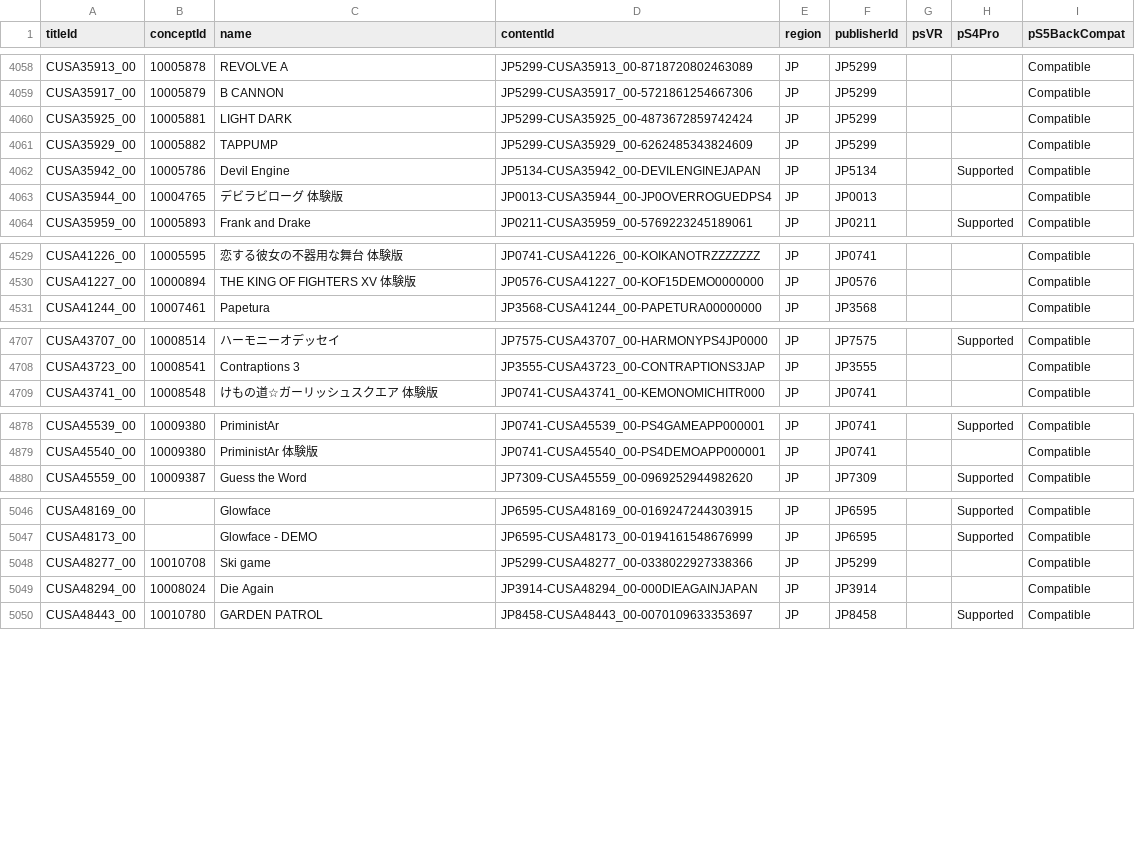
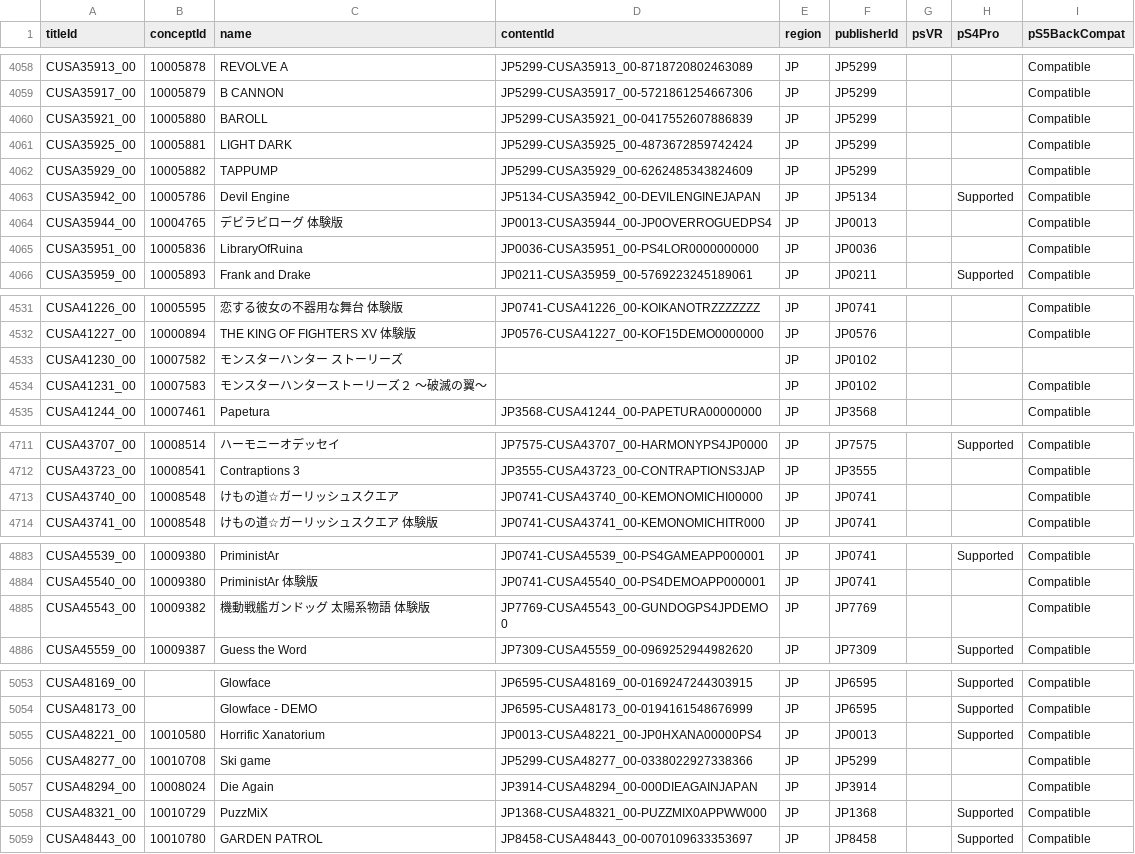
Before and after one commit to andshrew/PlayStation-Titles, a TSV file: Region/Japan/PS4_JP_Titles.tsv, drawn as a sheet; only a part is shown, gaps mark what is left out; the diff covers the shown part only.

```diff
--- a/Region/Japan/PS4_JP_Titles.tsv
+++ b/Region/Japan/PS4_JP_Titles.tsv
@@ -4059,2 +4059,3 @@ CUSA35913_00	10005878	REVOLVE A	JP5299-CUSA35913_00-8718720802463089	JP	JP5299
 CUSA35917_00	10005879	B CANNON	JP5299-CUSA35917_00-5721861254667306	JP	JP5299			Compatible
+CUSA35921_00	10005880	BAROLL	JP5299-CUSA35921_00-0417552607886839	JP	JP5299			Compatible
 CUSA35925_00	10005881	LIGHT DARK	JP5299-CUSA35925_00-4873672859742424	JP	JP5299			Compatible
@@ -4063,2 +4064,3 @@ CUSA35942_00	10005786	Devil Engine	JP5134-CUSA35942_00-DEVILENGINEJAPAN	JP	JP513
 CUSA35944_00	10004765	デビラビローグ 体験版	JP0013-CUSA35944_00-JP0OVERROGUEDPS4	JP	JP0013			Compatible
+CUSA35951_00	10005836	LibraryOfRuina	JP0036-CUSA35951_00-PS4LOR0000000000	JP	JP0036			Compatible
 CUSA35959_00	10005893	Frank and Drake	JP0211-CUSA35959_00-5769223245189061	JP	JP0211		Supported	Compatible
@@ -4530,2 +4532,4 @@ CUSA41226_00	10005595	恋する彼女の不器用な舞台 体験版	JP0741-CUSA
 CUSA41227_00	10000894	THE KING OF FIGHTERS XV 体験版	JP0576-CUSA41227_00-KOF15DEMO0000000	JP	JP0576			Compatible
+CUSA41230_00	10007582	モンスターハンター ストーリーズ		JP	JP0102			
+CUSA41231_00	10007583	モンスターハンターストーリーズ２　～破滅の翼～		JP	JP0102			Compatible
 CUSA41244_00	10007461	Papetura	JP3568-CUSA41244_00-PAPETURA00000000	JP	JP3568			Compatible
@@ -4708,2 +4712,3 @@ CUSA43707_00	10008514	ハーモニーオデッセイ	JP7575-CUSA43707_00-HARMONY
 CUSA43723_00	10008541	Contraptions 3	JP3555-CUSA43723_00-CONTRAPTIONS3JAP	JP	JP3555			Compatible
+CUSA43740_00	10008548	けもの道☆ガーリッシュスクエア	JP0741-CUSA43740_00-KEMONOMICHI00000	JP	JP0741			Compatible
 CUSA43741_00	10008548	けもの道☆ガーリッシュスクエア 体験版	JP0741-CUSA43741_00-KEMONOMICHITR000	JP	JP0741			Compatible
@@ -4879,2 +4884,3 @@ CUSA45539_00	10009380	PriministAr	JP0741-CUSA45539_00-PS4GAMEAPP000001	JP	JP0741
 CUSA45540_00	10009380	PriministAr 体験版	JP0741-CUSA45540_00-PS4DEMOAPP000001	JP	JP0741			Compatible
+CUSA45543_00	10009382	機動戦艦ガンドッグ 太陽系物語 体験版	JP7769-CUSA45543_00-GUNDOGPS4JPDEMO0	JP	JP7769			Compatible
 CUSA45559_00	10009387	Guess the Word	JP7309-CUSA45559_00-0969252944982620	JP	JP7309		Supported	Compatible
@@ -5047,4 +5054,6 @@ CUSA48169_00		Glowface	JP6595-CUSA48169_00-0169247244303915	JP	JP6595		Supported
 CUSA48173_00		Glowface - DEMO	JP6595-CUSA48173_00-0194161548676999	JP	JP6595		Supported	Compatible
+CUSA48221_00	10010580	Horrific Xanatorium	JP0013-CUSA48221_00-JP0HXANA00000PS4	JP	JP0013		Supported	Compatible
 CUSA48277_00	10010708	Ski game	JP5299-CUSA48277_00-0338022927338366	JP	JP5299			Compatible
 CUSA48294_00	10008024	Die Again	JP3914-CUSA48294_00-000DIEAGAINJAPAN	JP	JP3914			Compatible
+CUSA48321_00	10010729	PuzzMiX	JP1368-CUSA48321_00-PUZZMIX0APPWW000	JP	JP1368		Supported	Compatible
 CUSA48443_00	10010780	GARDEN PATROL	JP8458-CUSA48443_00-0070109633353697	JP	JP8458		Supported	Compatible
```
Also changed, not shown: 1 added row elsewhere in this file, PS5_Titles.tsv, PS5_Titles_by_Concept.tsv, 32 other files.
